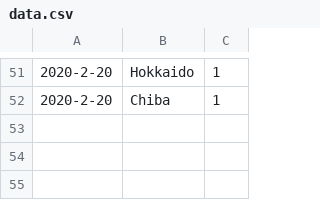
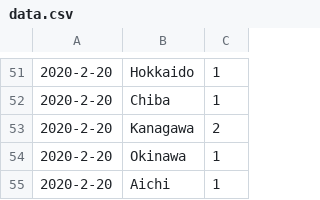
Before and after one commit to Himeyama/sarscov2, a CSV file: data.csv, drawn as a sheet; only a part is shown, gaps mark what is left out.

Commit message:
Update data.csv
https://headlines.yahoo.co.jp/hl?a=20200220-00050246-yom-soci

```diff
--- a/data.csv
+++ b/data.csv
@@ -52 +52,4 @@
 2020-2-20, Chiba, 1
+2020-2-20, Kanagawa, 2
+2020-2-20, Okinawa, 1
+2020-2-20, Aichi, 1
```
